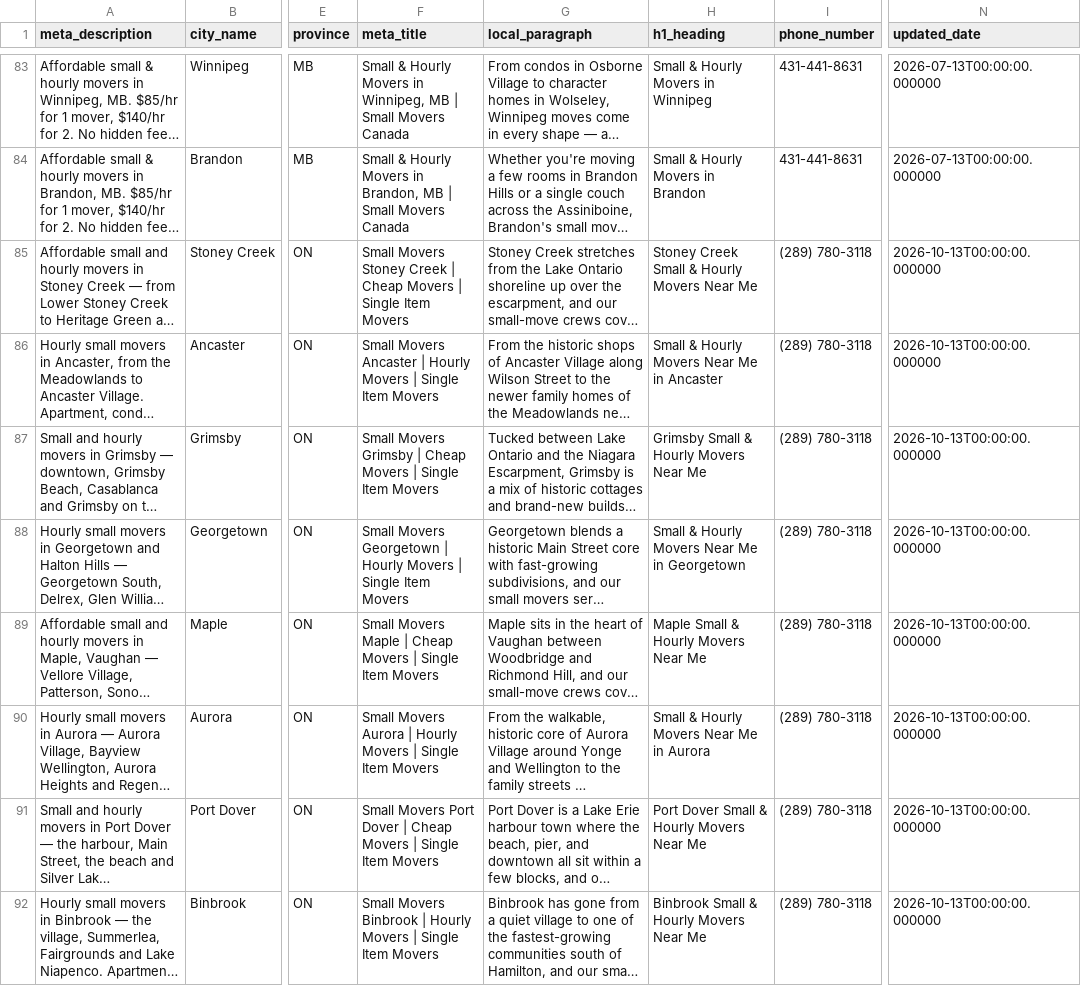
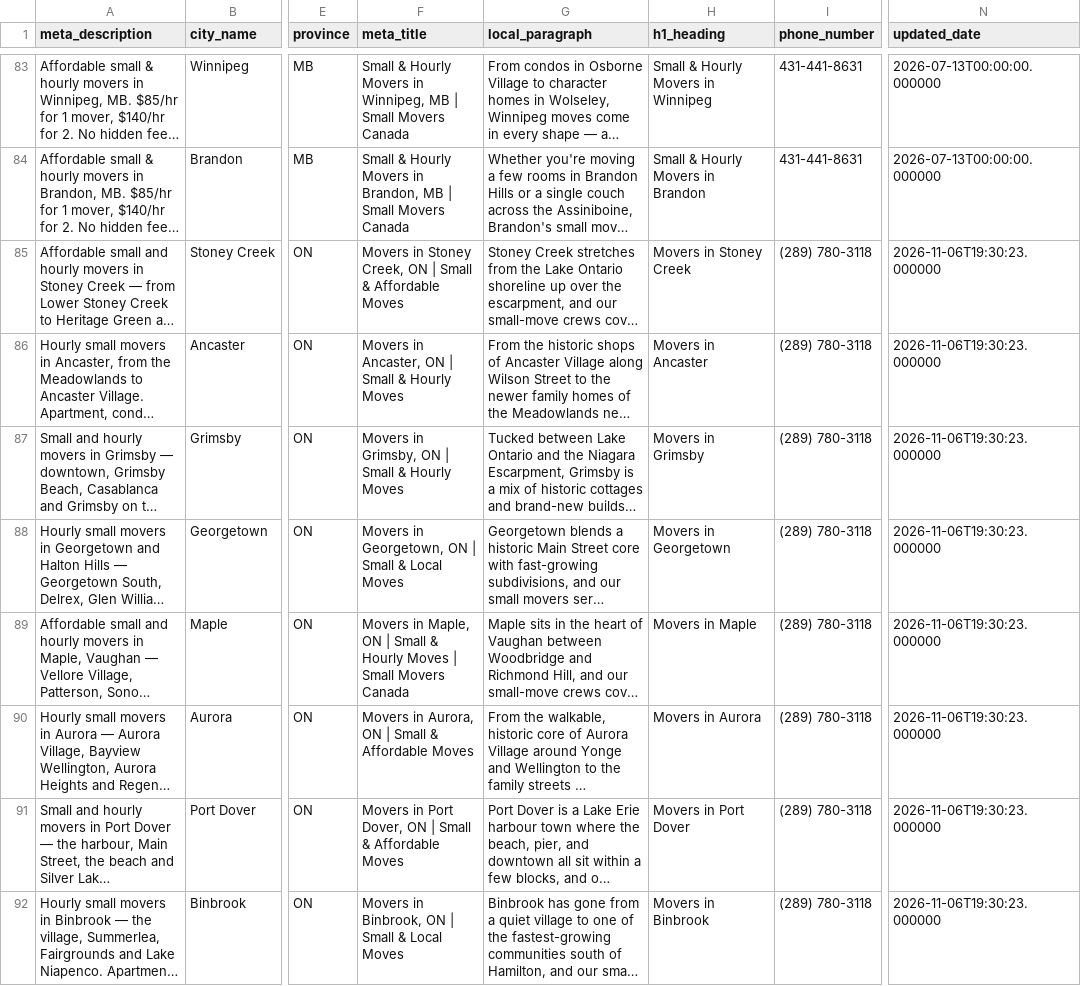
Before and after one commit to smallmoverscanada/small-movers-canada, a CSV file: build/City_export.csv, drawn as a sheet; only a part is shown, gaps mark what is left out; long unchanged cells end in …; the diff covers the shown part only; the diff names each change by its address in the sheet, - before the commit and + after, or states it on an @@ line.

```diff
--- a/build/City_export.csv
+++ b/build/City_export.csv
-F85 (meta_title): Small Movers Stoney Creek | Cheap Movers | Single Item Movers
+F85 (meta_title): Movers in Stoney Creek, ON | Small & Affordable Moves
-H85 (h1_heading): Stoney Creek Small & Hourly Movers Near Me
+H85 (h1_heading): Movers in Stoney Creek
-N85:N92 (updated_date): 2026-10-13T00:00:00.000000
+N85:N92 (updated_date): 2026-11-06T19:30:23.000000
-F86 (meta_title): Small Movers Ancaster | Hourly Movers | Single Item Movers
+F86 (meta_title): Movers in Ancaster, ON | Small & Hourly Moves
-H86 (h1_heading): Small & Hourly Movers Near Me in Ancaster
+H86 (h1_heading): Movers in Ancaster
-F87 (meta_title): Small Movers Grimsby | Cheap Movers | Single Item Movers
+F87 (meta_title): Movers in Grimsby, ON | Small & Hourly Moves
-H87 (h1_heading): Grimsby Small & Hourly Movers Near Me
+H87 (h1_heading): Movers in Grimsby
-F88 (meta_title): Small Movers Georgetown | Hourly Movers | Single Item Movers
+F88 (meta_title): Movers in Georgetown, ON | Small & Local Moves
-H88 (h1_heading): Small & Hourly Movers Near Me in Georgetown
+H88 (h1_heading): Movers in Georgetown
-F89 (meta_title): Small Movers Maple | Cheap Movers | Single Item Movers
+F89 (meta_title): Movers in Maple, ON | Small & Hourly Moves | Small Movers Canada
-H89 (h1_heading): Maple Small & Hourly Movers Near Me
+H89 (h1_heading): Movers in Maple
-F90 (meta_title): Small Movers Aurora | Hourly Movers | Single Item Movers
+F90 (meta_title): Movers in Aurora, ON | Small & Affordable Moves
-H90 (h1_heading): Small & Hourly Movers Near Me in Aurora
+H90 (h1_heading): Movers in Aurora
-F91 (meta_title): Small Movers Port Dover | Cheap Movers | Single Item Movers
+F91 (meta_title): Movers in Port Dover, ON | Small & Affordable Moves
-H91 (h1_heading): Port Dover Small & Hourly Movers Near Me
+H91 (h1_heading): Movers in Port Dover
-F92 (meta_title): Small Movers Binbrook | Hourly Movers | Single Item Movers
+F92 (meta_title): Movers in Binbrook, ON | Small & Local Moves
-H92 (h1_heading): Binbrook Small & Hourly Movers Near Me
+H92 (h1_heading): Movers in Binbrook
```
Also changed, not shown: 72 edited cells elsewhere in this file, 34 other files.
